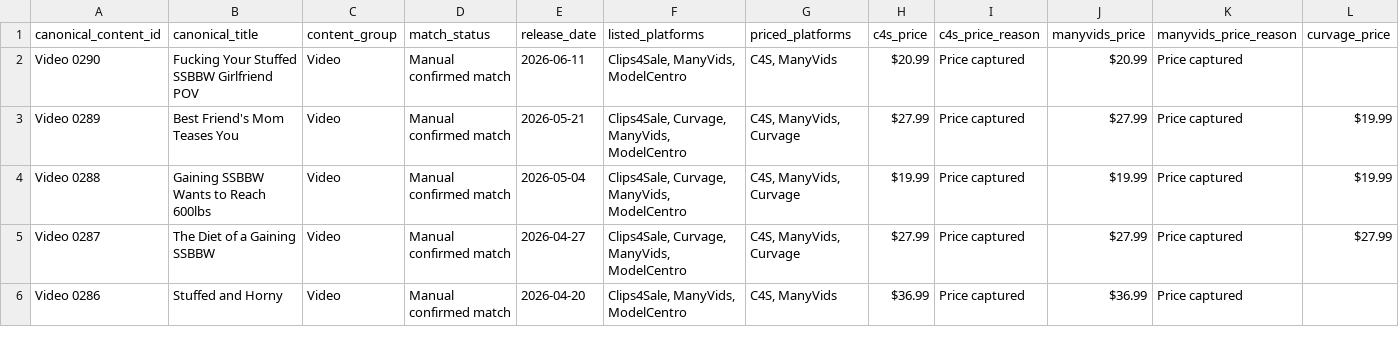
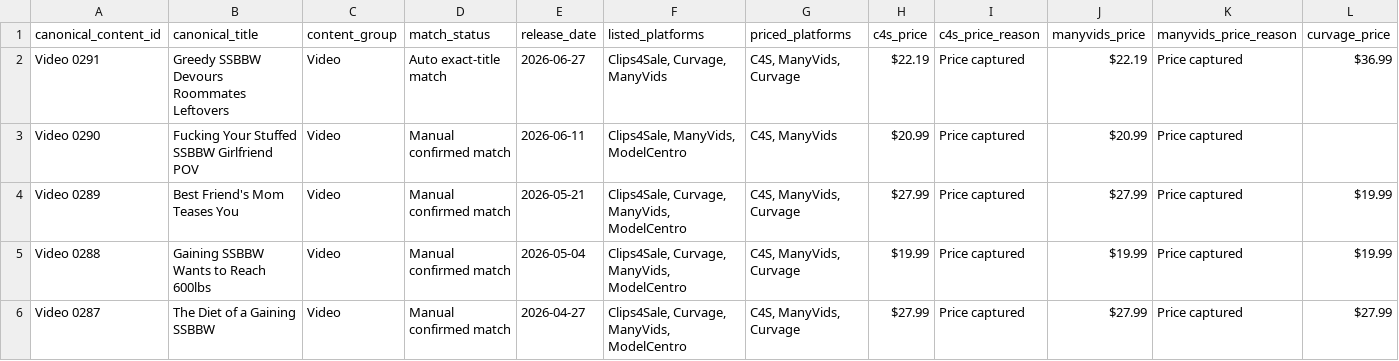
Before and after one commit to Trippaeon3/creator-sales-dashboard-public-2ba6b9a86c53, a CSV file: data/content_price_matrix.csv, drawn as a sheet; only a part is shown; the shorter side is filled out with more unchanged rows; rows hold the shown columns only; the diff names each change by its address in the sheet, - before the commit and + after, or states it on an @@ line.

Commit message:
Add Greedy SSBBW price matrix row

```diff
--- a/data/content_price_matrix.csv
+++ b/data/content_price_matrix.csv
+row 2: Video 0291 | Greedy SSBBW Devours Roommates Leftovers | Video | Auto exact-title match | 2026-06-27 | Clips4Sale, Curvage, ManyVids | C4S, ManyVids, Curvage | $22.19 | Price captured | $22.19 | Price captured | $36.99
```
Also changed, not shown: data/content_group_summary.csv, data/content_period_summary.csv, 6 other files.
